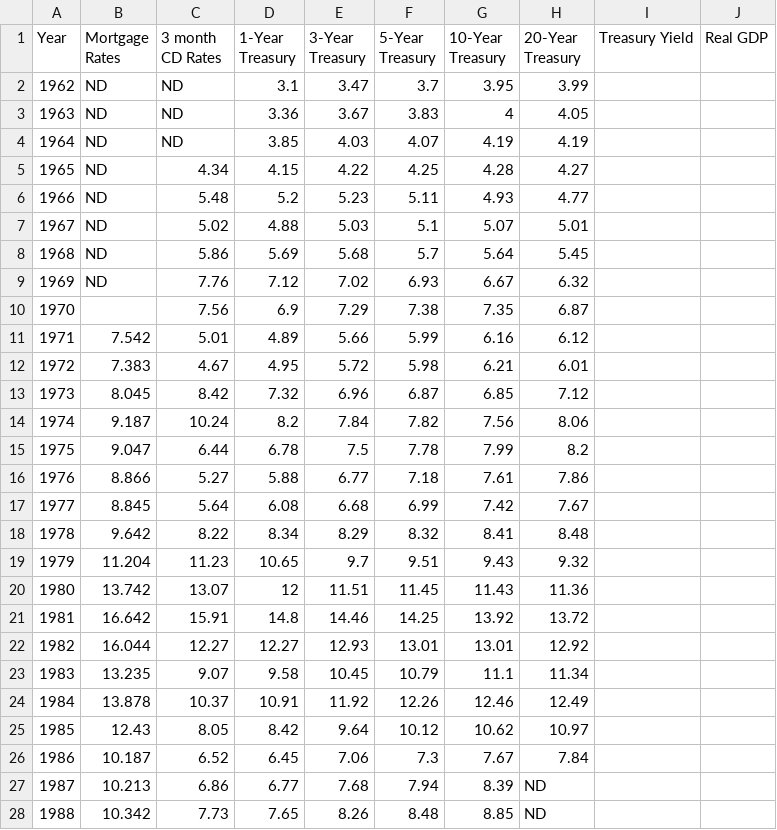
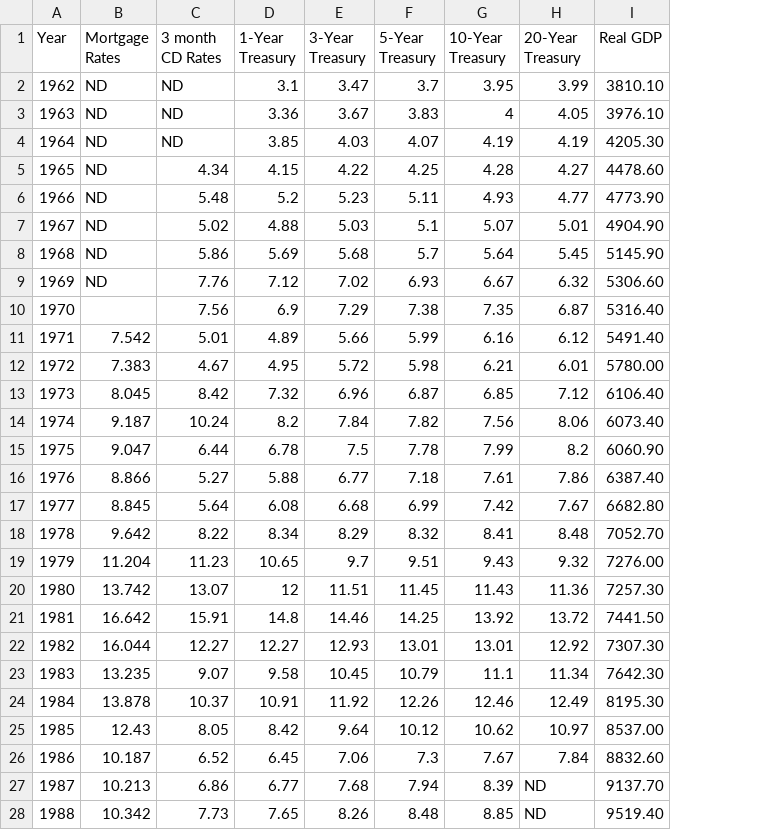
Before and after one commit to ajordonez/Lapse_Rate_GLM_Model, a CSV file: data/Uncleaned_Predictive_Analytics.csv, drawn as a sheet; only a part is shown; removed rows and columns are numbered as before the commit, all else as after; the diff covers the shown part only; the diff names each change by its address in the sheet, - before the commit and + after, or states it on an @@ line.

Commit message:
Add files via upload

```diff
--- a/data/Uncleaned_Predictive_Analytics.csv
+++ b/data/Uncleaned_Predictive_Analytics.csv
-column I (Treasury Yield), empty
-I2 (Real GDP): (empty)
+I2 (Real GDP): 3810.10
-I3 (Real GDP): (empty)
+I3 (Real GDP): 3976.10
-I4 (Real GDP): (empty)
+I4 (Real GDP): 4205.30
-I5 (Real GDP): (empty)
+I5 (Real GDP): 4478.60
-I6 (Real GDP): (empty)
+I6 (Real GDP): 4773.90
-I7 (Real GDP): (empty)
+I7 (Real GDP): 4904.90
-I8 (Real GDP): (empty)
+I8 (Real GDP): 5145.90
-I9 (Real GDP): (empty)
+I9 (Real GDP): 5306.60
-I10 (Real GDP): (empty)
+I10 (Real GDP): 5316.40
-I11 (Real GDP): (empty)
+I11 (Real GDP): 5491.40
-I12 (Real GDP): (empty)
+I12 (Real GDP): 5780.00
-I13 (Real GDP): (empty)
+I13 (Real GDP): 6106.40
-I14 (Real GDP): (empty)
+I14 (Real GDP): 6073.40
-I15 (Real GDP): (empty)
+I15 (Real GDP): 6060.90
-I16 (Real GDP): (empty)
+I16 (Real GDP): 6387.40
-I17 (Real GDP): (empty)
+I17 (Real GDP): 6682.80
-I18 (Real GDP): (empty)
+I18 (Real GDP): 7052.70
-I19 (Real GDP): (empty)
+I19 (Real GDP): 7276.00
-I20 (Real GDP): (empty)
+I20 (Real GDP): 7257.30
-I21 (Real GDP): (empty)
+I21 (Real GDP): 7441.50
-I22 (Real GDP): (empty)
+I22 (Real GDP): 7307.30
-I23 (Real GDP): (empty)
+I23 (Real GDP): 7642.30
-I24 (Real GDP): (empty)
+I24 (Real GDP): 8195.30
-I25 (Real GDP): (empty)
+I25 (Real GDP): 8537.00
-I26 (Real GDP): (empty)
+I26 (Real GDP): 8832.60
-I27 (Real GDP): (empty)
+I27 (Real GDP): 9137.70
-I28 (Real GDP): (empty)
+I28 (Real GDP): 9519.40
```
Also changed, not shown: 36 edited cells elsewhere in this file.
